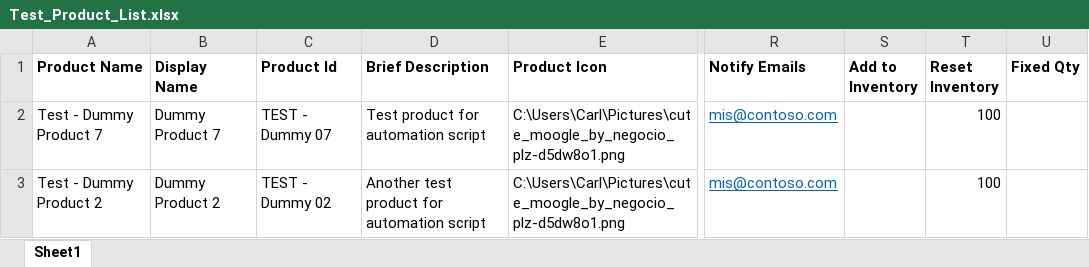
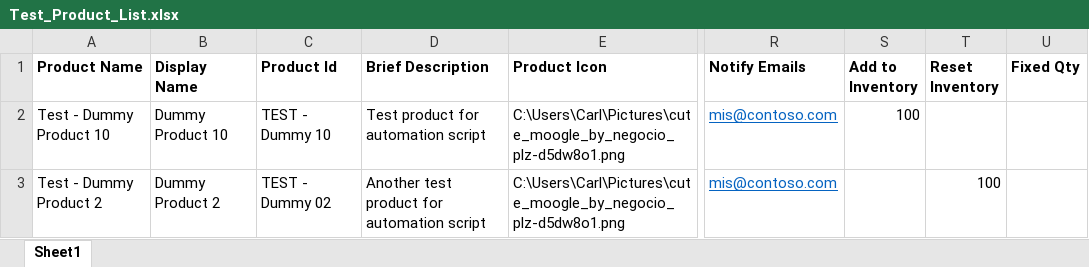
Before and after one commit to chudkins/DSF, an Excel workbook: Test_Product_List.xlsx, sheet Sheet1, drawn as a sheet; only a part is shown, gaps mark what is left out; values as stored, in another font and other column widths than the file's, no borders; the diff names each change by its address in the sheet, - before the commit and + after, or states it on an @@ line.

Commit message:
Testing Set-PriceRow.

```diff
--- a/Test_Product_List.xlsx (sheet Sheet1)
+++ b/Test_Product_List.xlsx (sheet Sheet1)
-A2 (Product Name): Test - Dummy Product 7
+A2 (Product Name): Test - Dummy Product 10
-B2 (Display Name): Dummy Product 7
+B2 (Display Name): Dummy Product 10
-C2 (Product Id): TEST - Dummy 07
+C2 (Product Id): TEST - Dummy 10
-S2 (Add to Inventory): (empty)
+S2 (Add to Inventory): 100
-T2 (Reset Inventory): 100
+T2 (Reset Inventory): (empty)
```
Also changed, not shown: 2 other files.
